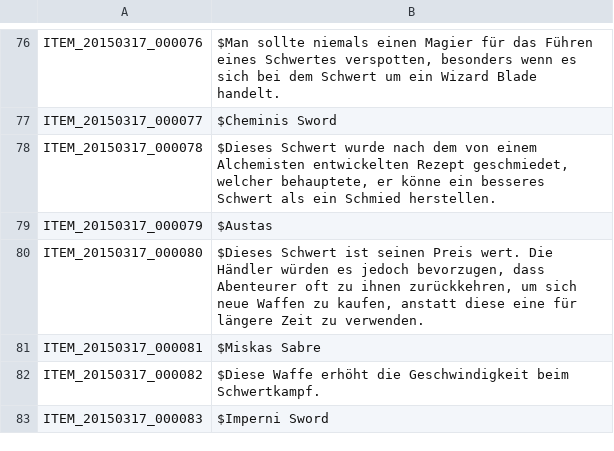
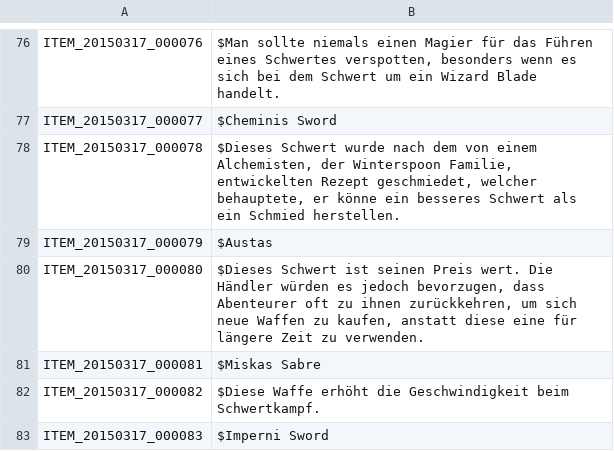
Before and after one commit to Gardosen/GermanTosTranslation, a TSV file: ITEM.tsv, drawn as a sheet; only a part is shown, gaps mark what is left out.

Commit message:
76-93. 78(edit)
78, Winterpoon ref. eingefügt

```diff
--- a/ITEM.tsv
+++ b/ITEM.tsv
@@ -77,3 +77,3 @@ ITEM_20150317_000076	$Man sollte niemals einen Magier für das Führen eines Sch
 ITEM_20150317_000077	$Cheminis Sword
-ITEM_20150317_000078	$Dieses Schwert wurde nach dem von einem Alchemisten entwickelten Rezept geschmiedet, welcher behauptete, er könne ein besseres Schwert als ein Schmied herstellen.
+ITEM_20150317_000078	$Dieses Schwert wurde nach dem von einem Alchemisten, der Winterspoon Familie, entwickelten Rezept geschmiedet, welcher behauptete, er könne ein besseres Schwert als ein Schmied herstellen.
 ITEM_20150317_000079	$Austas
```
